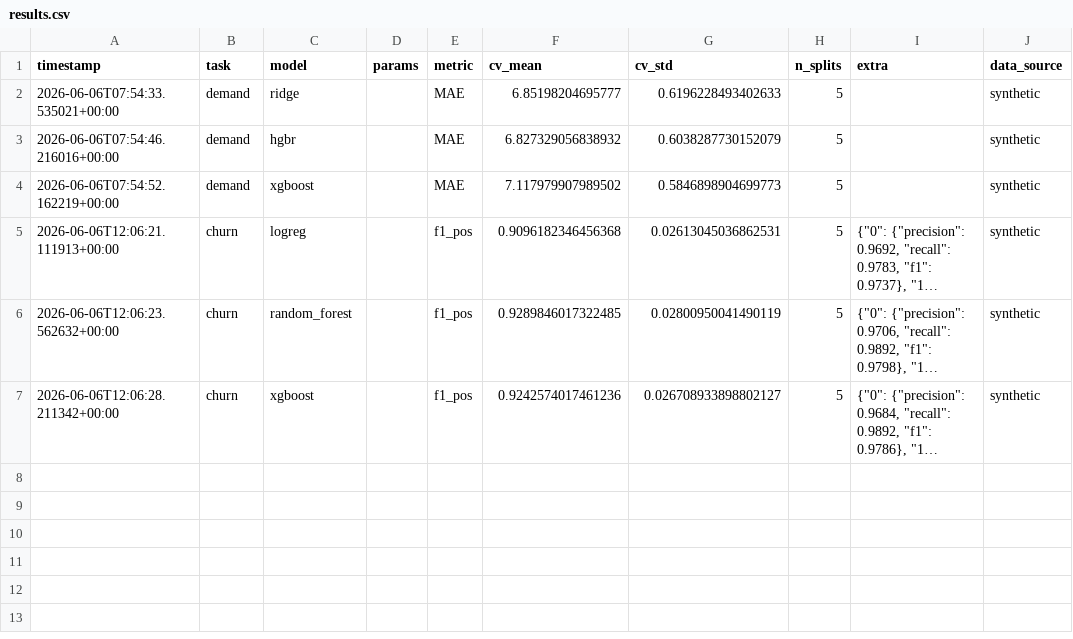
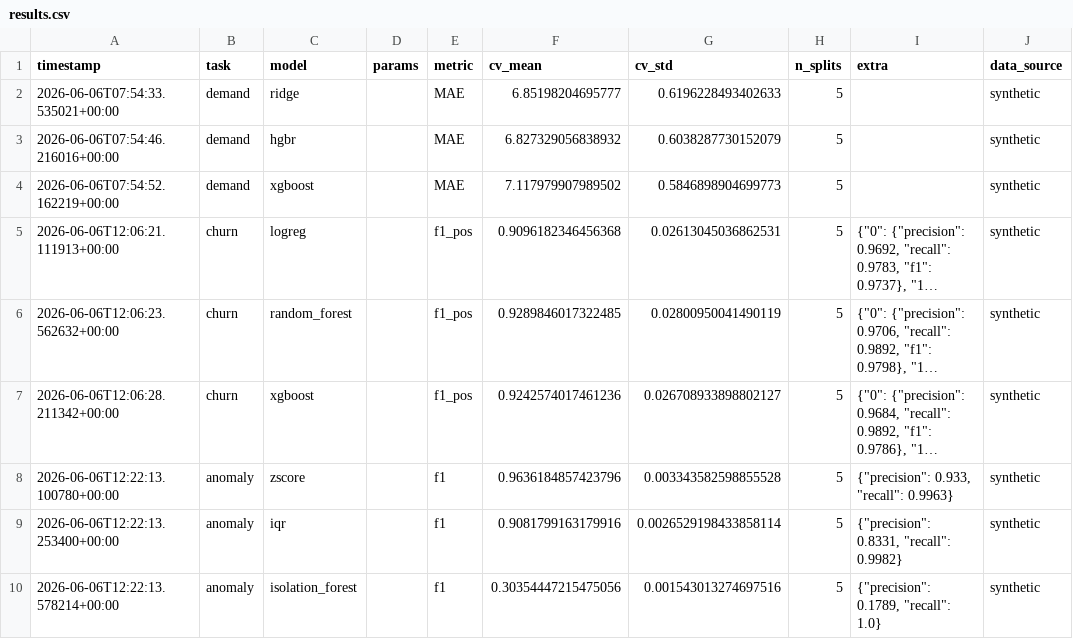
Before and after one commit to ali-hamad0/MOUDIR, a CSV file: backend/app/ml/results.csv, drawn as a sheet; long unchanged cells end in …; the diff names each change by its address in the sheet, - before the commit and + after, or states it on an @@ line.

Commit message:
feat(ml): Phase 6 Task 6.9 - revenue anomaly detector (seasonal residual, unsupervised)
A seasonal expectation model (HGBR) predicts revenue from calendar flags + a trailing baseline (NOT deviation, which is revenue-baseline_mean and would be circular); the anomaly score is the SCALE-FREE relative residual so one threshold works across tenants of very different revenue size. Ramadan/summer are expected, not anomalies (the constitution's pitfall).

3 unsupervised candidates compared (AD-6.2): robust z-score / IQR / IsolationForest. Unlabeled data, so each is scored by injecting synthetic spikes/collapses over 5 trials -> detection F1 mean+/-std + precision/recall to results.csv. Winner zscore (F1 0.964, precision 0.93, recall 0.996); threshold 3.5 robust-z, tunable, recorded in the card.

Retrain: python -m app.ml.train_anomaly. Artifact 368KB. Tests: flags an injected spike, stays quiet on normal and Ramadan days. Full suite 324 passed; ruff/black/CI guards green.

```diff
--- a/backend/app/ml/results.csv
+++ b/backend/app/ml/results.csv
+row 8: 2026-06-06T12:22:13.100780+00:00 | anomaly | zscore |  | f1 | 0.9636184857423796 | 0.003343582598855528 | 5 | {"precision": 0.933, "recall": 0.9963} | synthetic
+row 9: 2026-06-06T12:22:13.253400+00:00 | anomaly | iqr |  | f1 | 0.9081799163179916 | 0.0026529198433858114 | 5 | {"precision": 0.8331, "recall": 0.9982} | synthetic
+row 10: 2026-06-06T12:22:13.578214+00:00 | anomaly | isolation_forest |  | f1 | 0.30354447215475056 | 0.001543013274697516 | 5 | {"precision": 0.1789, "recall": 1.0} | synthetic
```
Also changed, not shown: 6 other files.
